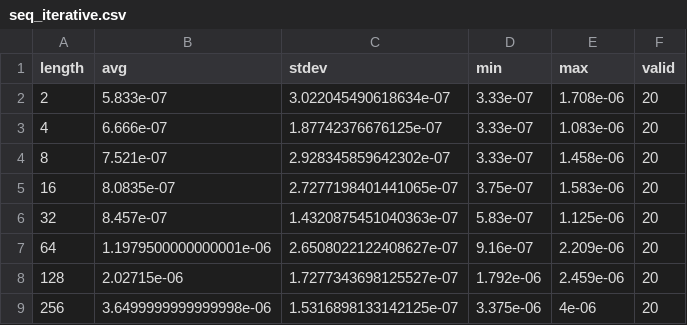
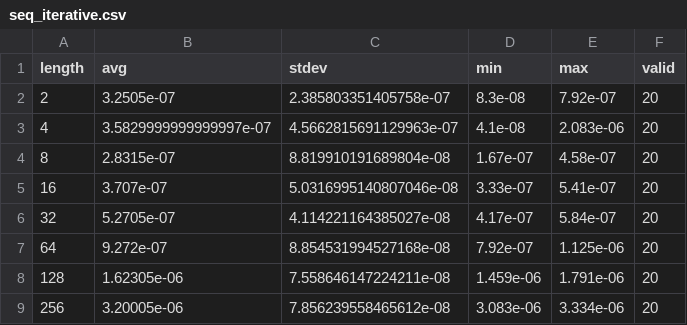
Before and after one commit to YashwanthKoleti/PCP_Project, a CSV file: src/seq_iterative.csv, drawn as a sheet; only a part is shown; the diff covers the shown part only.

```diff
--- a/src/seq_iterative.csv
+++ b/src/seq_iterative.csv
@@ -1,9 +1,9 @@
 length,avg,stdev,min,max,valid
-2,5.833e-07,3.022045490618634e-07,3.33e-07,1.708e-06,20
-4,6.666e-07,1.87742376676125e-07,3.33e-07,1.083e-06,20
-8,7.521e-07,2.928345859642302e-07,3.33e-07,1.458e-06,20
-16,8.0835e-07,2.7277198401441065e-07,3.75e-07,1.583e-06,20
-32,8.457e-07,1.4320875451040363e-07,5.83e-07,1.125e-06,20
-64,1.1979500000000001e-06,2.6508022122408627e-07,9.16e-07,2.209e-06,20
-128,2.02715e-06,1.7277343698125527e-07,1.792e-06,2.459e-06,20
-256,3.6499999999999998e-06,1.5316898133142125e-07,3.375e-06,4e-06,20
+2,3.2505e-07,2.385803351405758e-07,8.3e-08,7.92e-07,20
+4,3.5829999999999997e-07,4.5662815691129963e-07,4.1e-08,2.083e-06,20
+8,2.8315e-07,8.819910191689804e-08,1.67e-07,4.58e-07,20
+16,3.707e-07,5.0316995140807046e-08,3.33e-07,5.41e-07,20
+32,5.2705e-07,4.114221164385027e-08,4.17e-07,5.84e-07,20
+64,9.272e-07,8.854531994527168e-08,7.92e-07,1.125e-06,20
+128,1.62305e-06,7.558646147224211e-08,1.459e-06,1.791e-06,20
+256,3.20005e-06,7.856239558465612e-08,3.083e-06,3.334e-06,20
```
Also changed, not shown: 68 edited cells elsewhere in this file, src/seq_recursive.csv, 9 other files.
